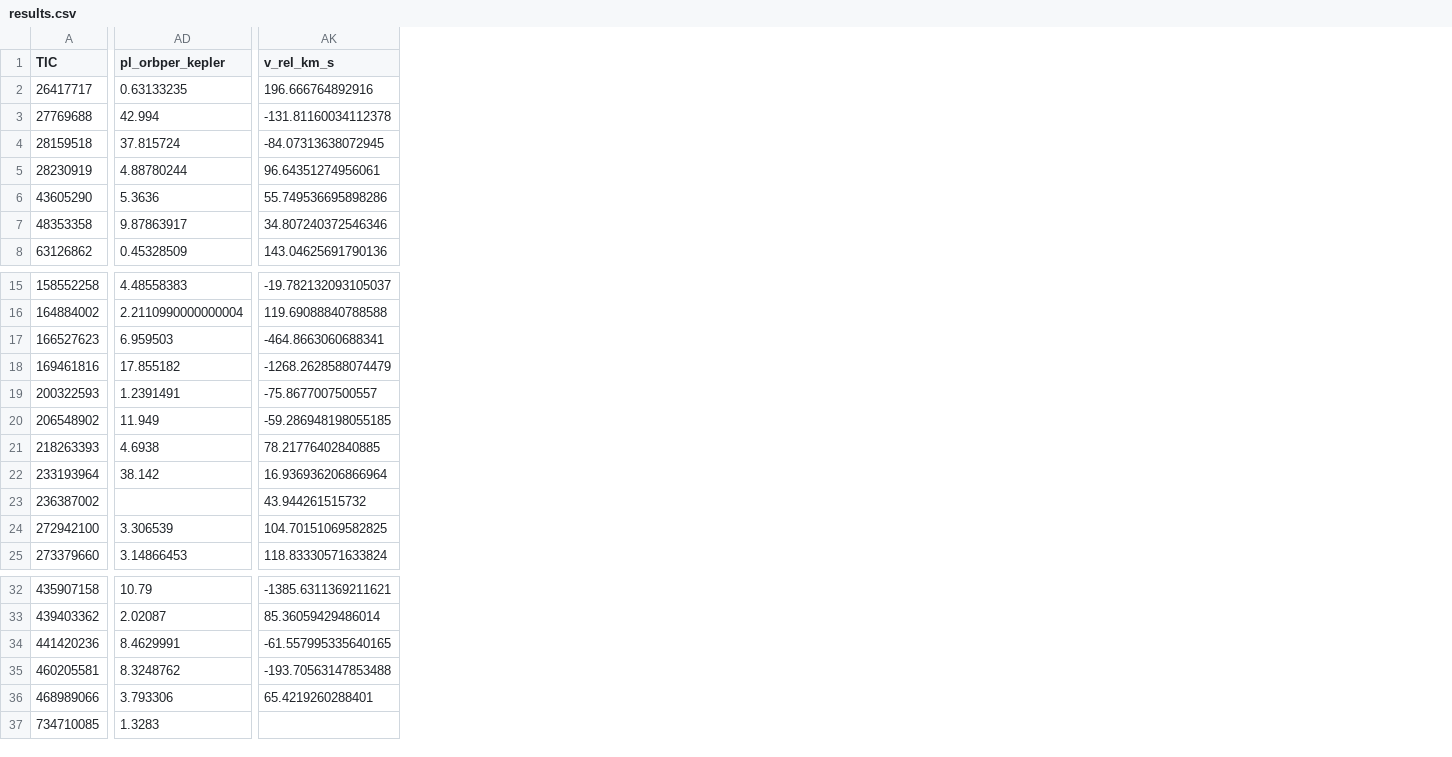
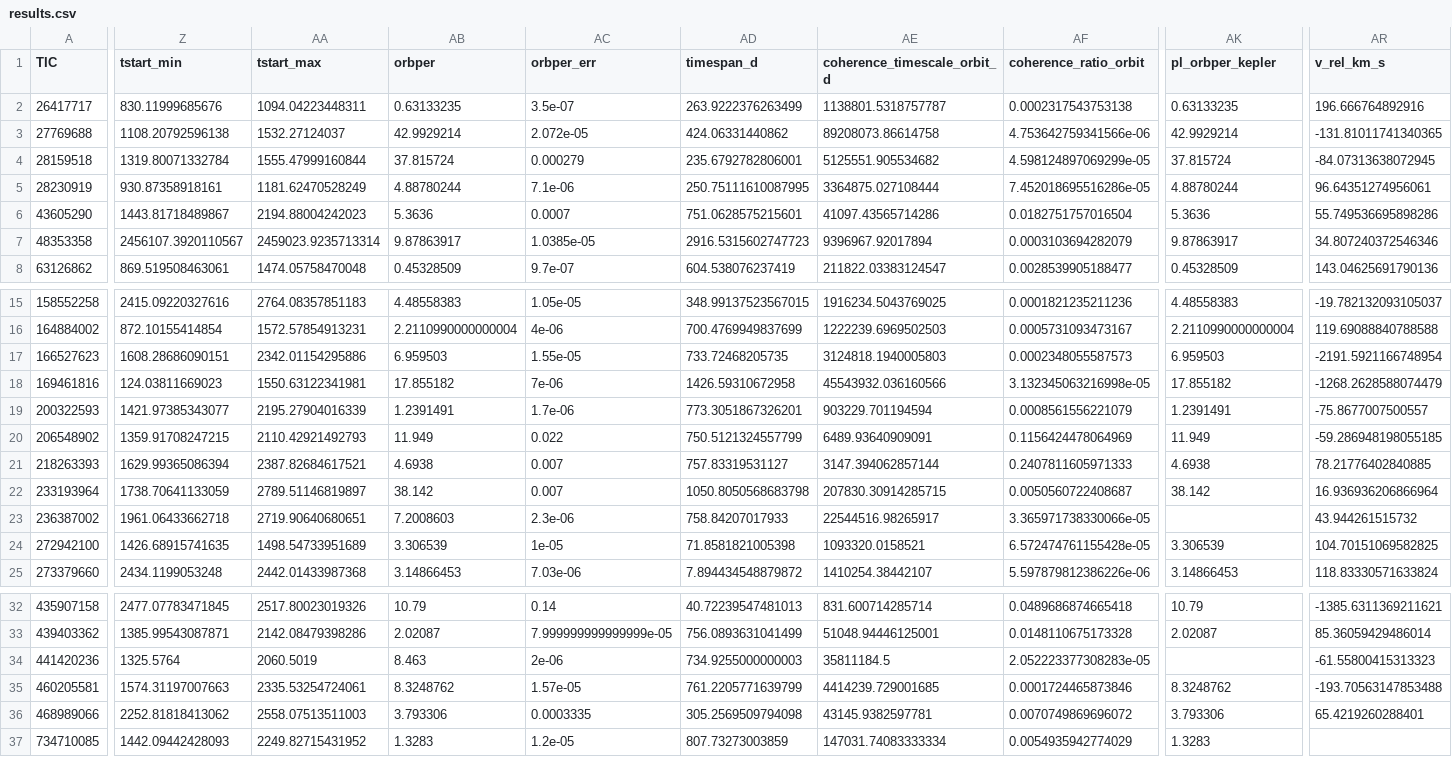
Before and after one commit to ekaterinailin/flaring-spi, a CSV file: results/results.csv, drawn as a sheet; only a part is shown, gaps mark what is left out; addresses are those after the commit; the diff covers the shown part only; the diff names each change by its address in the sheet, - before the commit and + after, or states it on an @@ line.

```diff
--- a/results/results.csv
+++ b/results/results.csv
+column Z (tstart_min), rows 2-8: 830.11999685676 | 1108.20792596138 | 1319.80071332784 | 930.87358918161 | 1443.81718489867 | 2456107.3920110567 | 869.519508463061; rows 15-25: 2415.09220327616 | 872.10155414854 | 1608.28686090151 | 124.03811669023 | 1421.97385343077 | 1359.91708247215 | 1629.99365086394 | 1738.70641133059 | 1961.06433662718 | 1426.68915741635 | 2434.1199053248; rows 32-37: 2477.07783471845 | 1385.99543087871 | 1325.5764 | 1574.31197007663 | 2252.81818413062 | 1442.09442428093
+column AA (tstart_max), rows 2-8: 1094.04223448311 | 1532.27124037 | 1555.47999160844 | 1181.62470528249 | 2194.88004242023 | 2459023.9235713314 | 1474.05758470048; rows 15-25: 2764.08357851183 | 1572.57854913231 | 2342.01154295886 | 1550.63122341981 | 2195.27904016339 | 2110.42921492793 | 2387.82684617521 | 2789.51146819897 | 2719.90640680651 | 1498.54733951689 | 2442.01433987368; rows 32-37: 2517.80023019326 | 2142.08479398286 | 2060.5019 | 2335.53254724061 | 2558.07513511003 | 2249.82715431952
+column AB (orbper), rows 2-8: 0.63133235 | 42.9929214 | 37.815724 | 4.88780244 | 5.3636 | 9.87863917 | 0.45328509; rows 15-25: 4.48558383 | 2.2110990000000004 | 6.959503 | 17.855182 | 1.2391491 | 11.949 | 4.6938 | 38.142 | 7.2008603 | 3.306539 | 3.14866453; rows 32-37: 10.79 | 2.02087 | 8.463 | 8.3248762 | 3.793306 | 1.3283
+column AC (orbper_err), rows 2-8: 3.5e-07 | 2.072e-05 | 0.000279 | 7.1e-06 | 0.0007 | 1.0385e-05 | 9.7e-07; rows 15-25: 1.05e-05 | 4e-06 | 1.55e-05 | 7e-06 | 1.7e-06 | 0.022 | 0.007 | 0.007 | 2.3e-06 | 1e-05 | 7.03e-06; rows 32-37: 0.14 | 7.999999999999999e-05 | 2e-06 | 1.57e-05 | 0.0003335 | 1.2e-05
+column AD (timespan_d), rows 2-8: 263.9222376263499 | 424.06331440862 | 235.6792782806001 | 250.75111610087995 | 751.0628575215601 | 2916.5315602747723 | 604.538076237419; rows 15-25: 348.99137523567015 | 700.4769949837699 | 733.72468205735 | 1426.59310672958 | 773.3051867326201 | 750.5121324557799 | 757.83319531127 | 1050.8050568683798 | 758.84207017933 | 71.8581821005398 | 7.894434548879872; rows 32-37: 40.72239547481013 | 756.0893631041499 | 734.9255000000003 | 761.2205771639799 | 305.2569509794098 | 807.73273003859
+column AE (coherence_timescale_orbit_d), rows 2-8: 1138801.5318757787 | 89208073.86614758 | 5125551.905534682 | 3364875.027108444 | 41097.43565714286 | 9396967.92017894 | 211822.03383124547; rows 15-25: 1916234.5043769025 | 1222239.6969502503 | 3124818.1940005803 | 45543932.036160566 | 903229.701194594 | 6489.93640909091 | 3147.394062857144 | 207830.30914285715 | 22544516.98265917 | 1093320.0158521 | 1410254.38442107; rows 32-37: 831.600714285714 | 51048.94446125001 | 35811184.5 | 4414239.729001685 | 43145.9382597781 | 147031.74083333334
+column AF (coherence_ratio_orbit), rows 2-8: 0.0002317543753138 | 4.753642759341566e-06 | 4.598124897069299e-05 | 7.452018695516286e-05 | 0.0182751757016504 | 0.0003103694282079 | 0.0028539905188477; rows 15-25: 0.0001821235211236 | 0.0005731093473167 | 0.0002348055587573 | 3.132345063216998e-05 | 0.0008561556221079 | 0.1156424478064969 | 0.2407811605971333 | 0.0050560722408687 | 3.365971738330066e-05 | 6.572474761155428e-05 | 5.597879812386226e-06; rows 32-37: 0.0489686874665418 | 0.0148110675173328 | 2.052223377308283e-05 | 0.0001724465873846 | 0.0070749869696072 | 0.0054935942774029
-AK3 (pl_orbper_kepler): 42.994
+AK3 (pl_orbper_kepler): 42.9929214
-AR3 (v_rel_km_s): -131.81160034112378
+AR3 (v_rel_km_s): -131.81011741340365
-AR17 (v_rel_km_s): -464.8663060688341
+AR17 (v_rel_km_s): -2191.5921166748954
-AK34 (pl_orbper_kepler): 8.4629991
+AK34 (pl_orbper_kepler): (empty)
-AR34 (v_rel_km_s): -61.557995335640165
+AR34 (v_rel_km_s): -61.55800415313323
```
Also changed, not shown: 12 edited cells elsewhere in this file, results/params_of_star_planet_systems_with_AD_tests.csv, 3 other files.
